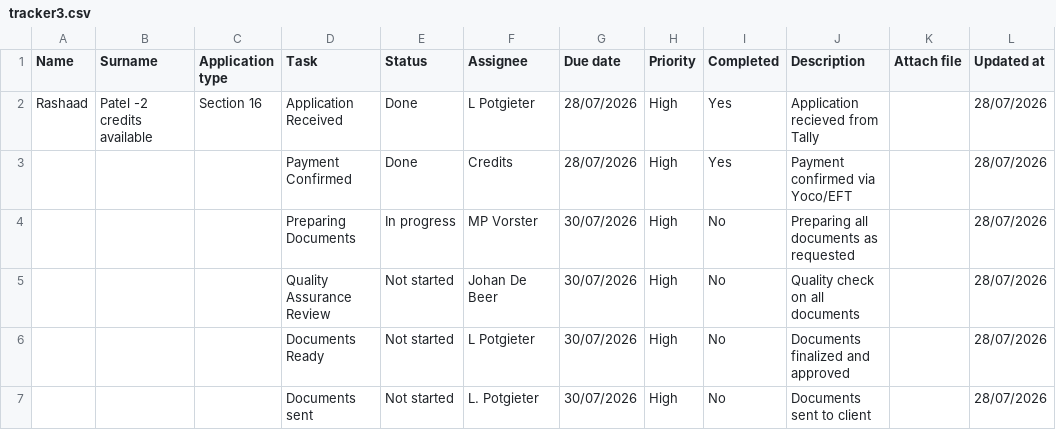
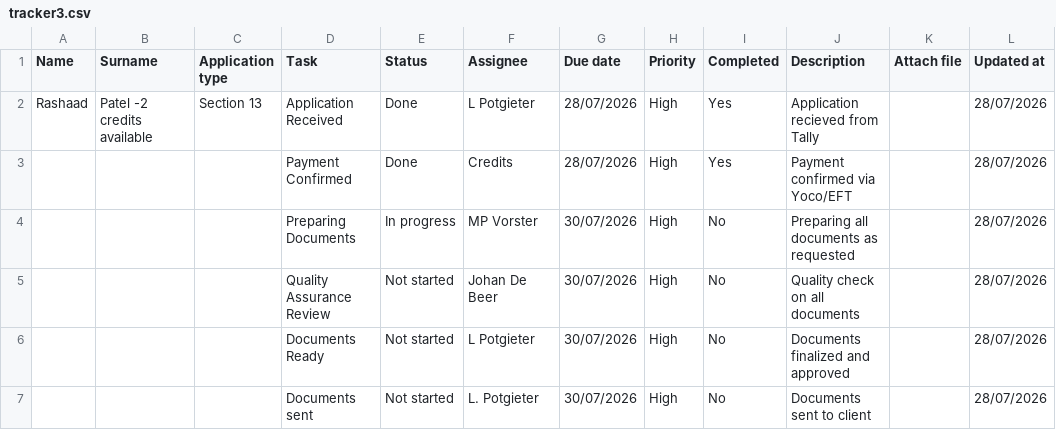
Before and after one commit to johandebeer21/Tracker-Demo, a CSV file: tracker3.csv, drawn as a sheet; only a part is shown; the diff names each change by its address in the sheet, - before the commit and + after, or states it on an @@ line.

Commit message:
Update tracker3.csv

```diff
--- a/tracker3.csv
+++ b/tracker3.csv
-C2 (Application type): Section 16
+C2 (Application type): Section 13
```
